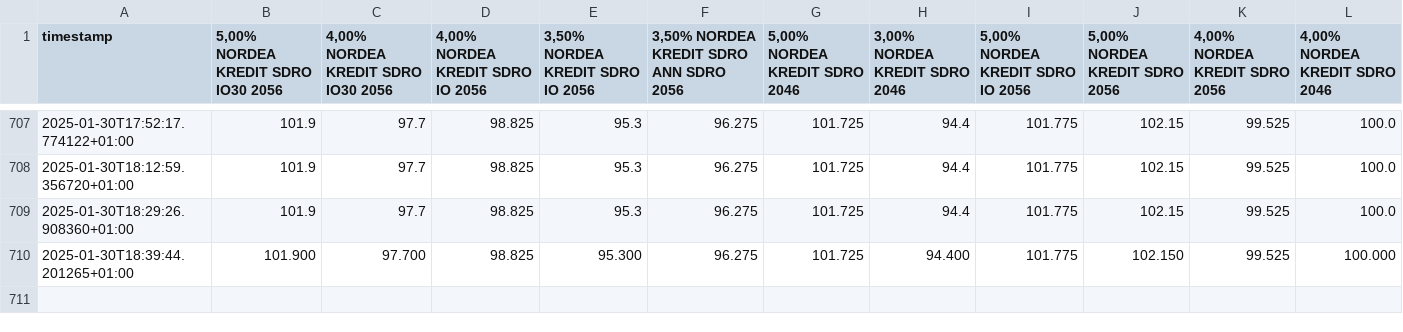
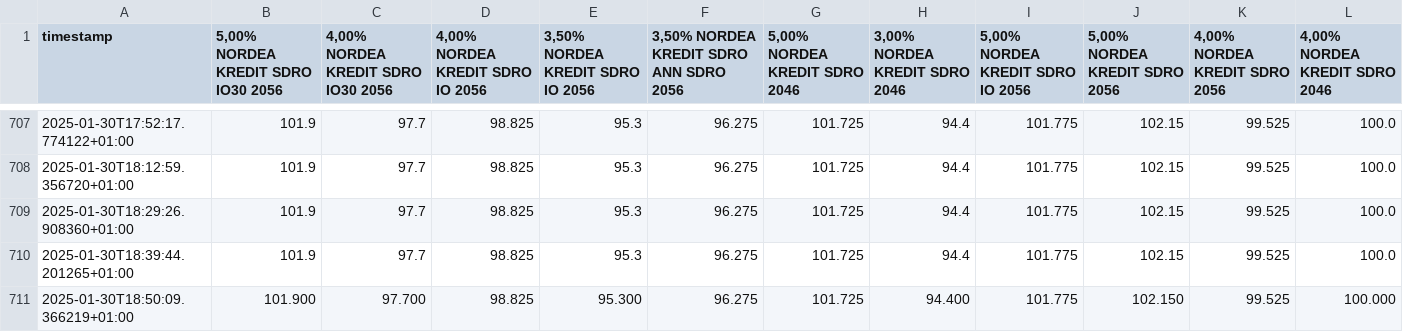
Before and after one commit to mlvdl/scrater, a CSV file: data/updated_rates.csv, drawn as a sheet; only a part is shown, gaps mark what is left out.

```diff
--- a/data/updated_rates.csv
+++ b/data/updated_rates.csv
@@ -709,2 +709,3 @@ timestamp,"5,00% NORDEA KREDIT SDRO IO30 2056","4,00% NORDEA KREDIT SDRO IO30 20
 2025-01-30T18:29:26.908360+01:00,101.9,97.7,98.825,95.3,96.275,101.725,94.4,101.775,102.15,99.525,100.0
-2025-01-30T18:39:44.201265+01:00,101.900,97.700,98.825,95.300,96.275,101.725,94.400,101.775,102.150,99.525,100.000
+2025-01-30T18:39:44.201265+01:00,101.9,97.7,98.825,95.3,96.275,101.725,94.4,101.775,102.15,99.525,100.0
+2025-01-30T18:50:09.366219+01:00,101.900,97.700,98.825,95.300,96.275,101.725,94.400,101.775,102.150,99.525,100.000
```
Also changed, not shown: 16 other files.
